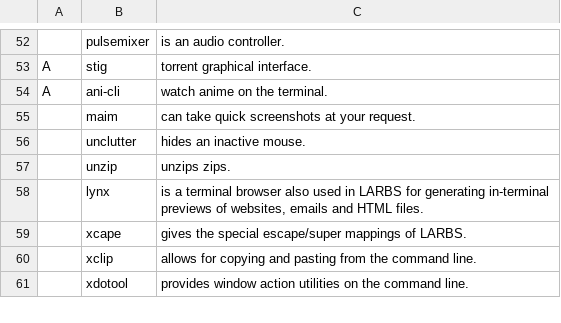
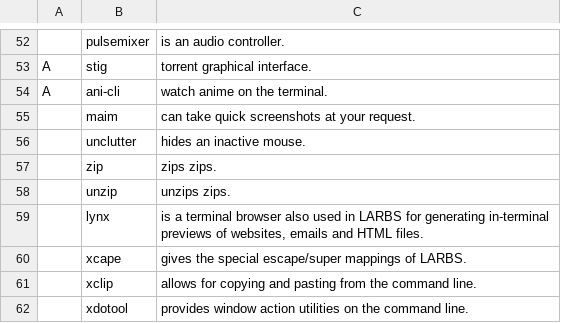
Before and after one commit to PlaySomeJazz/coffee, a CSV file: static/progs.csv, drawn as a sheet; only a part is shown, gaps mark what is left out; the diff names each change by its address in the sheet, - before the commit and + after, or states it on an @@ line.

Commit message:
add zip

```diff
--- a/static/progs.csv
+++ b/static/progs.csv
+row 57:  | zip | zips zips.
```
